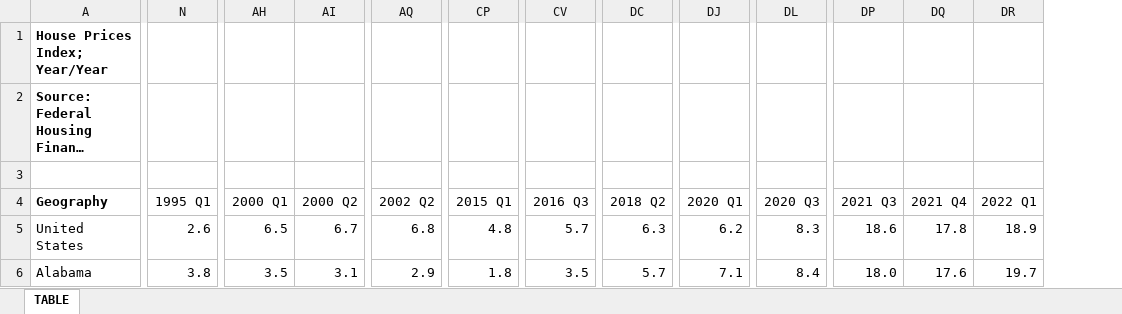
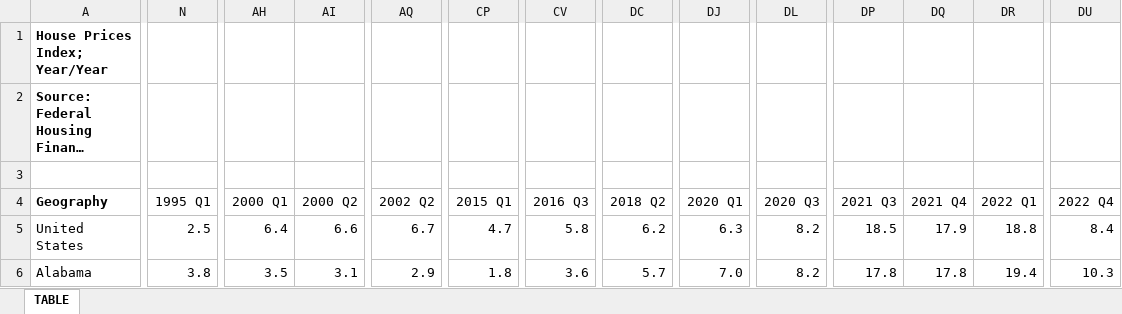
Before and after one commit to UrbanInstitute/state-economic-monitor, an Excel workbook: static/data/source/house_price_index.xlsx, sheet TABLE, drawn as a sheet; only a part is shown, gaps mark what is left out; long unchanged cells end in …; values as stored, in another font and other column widths than the file's, no borders; the diff covers the shown part only; the diff names each change by its address in the sheet, - before the commit and + after, or states it on an @@ line.

```diff
--- a/static/data/source/house_price_index.xlsx (sheet TABLE)
+++ b/static/data/source/house_price_index.xlsx (sheet TABLE)
+column DU (2022 Q4), rows 5-6: 8.4 | 10.3
-N5 (1995 Q1): 2.6
+N5 (1995 Q1): 2.5
-AH5 (2000 Q1): 6.5
+AH5 (2000 Q1): 6.4
-AI5 (2000 Q2): 6.7
+AI5 (2000 Q2): 6.6
-AQ5 (2002 Q2): 6.8
+AQ5 (2002 Q2): 6.7
-CP5 (2015 Q1): 4.8
+CP5 (2015 Q1): 4.7
-CV5 (2016 Q3): 5.7
+CV5 (2016 Q3): 5.8
-DC5 (2018 Q2): 6.3
+DC5 (2018 Q2): 6.2
-DJ5 (2020 Q1): 6.2
+DJ5 (2020 Q1): 6.3
-DL5 (2020 Q3): 8.3
+DL5 (2020 Q3): 8.2
-DP5 (2021 Q3): 18.6
+DP5 (2021 Q3): 18.5
-DQ5 (2021 Q4): 17.8
+DQ5 (2021 Q4): 17.9
-DR5 (2022 Q1): 18.9
+DR5 (2022 Q1): 18.8
-CV6 (2016 Q3): 3.5
+CV6 (2016 Q3): 3.6
-DJ6 (2020 Q1): 7.1
+DJ6 (2020 Q1): 7.0
-DL6 (2020 Q3): 8.4
+DL6 (2020 Q3): 8.2
-DP6 (2021 Q3): 18.0
+DP6 (2021 Q3): 17.8
-DQ6 (2021 Q4): 17.6
+DQ6 (2021 Q4): 17.8
-DR6 (2022 Q1): 19.7
+DR6 (2022 Q1): 19.4
```
Also changed, not shown: 1620 edited cells elsewhere in this sheet, 10 other files.
